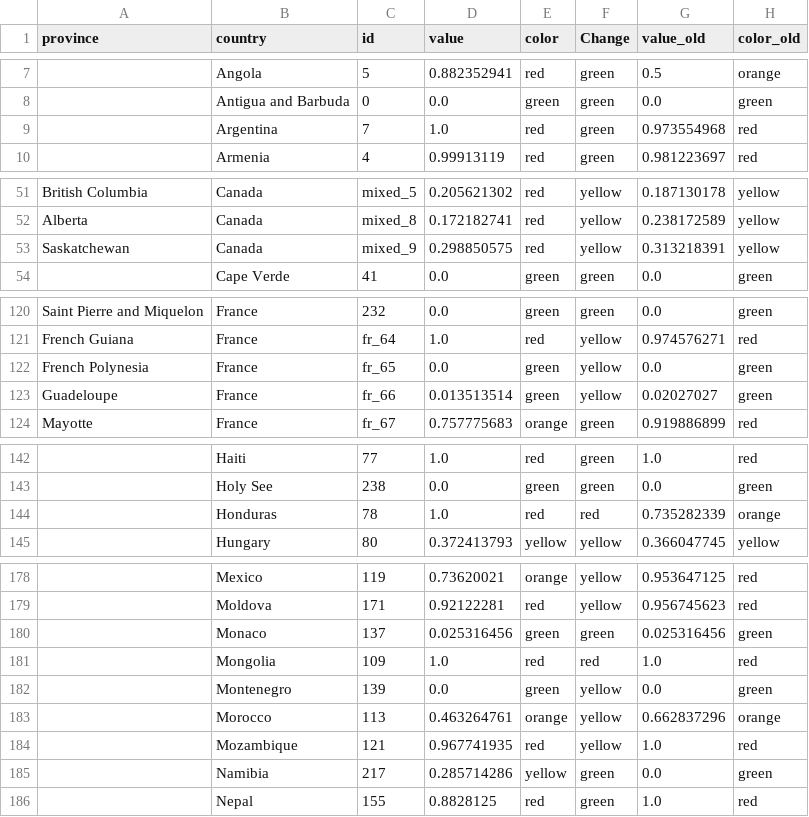
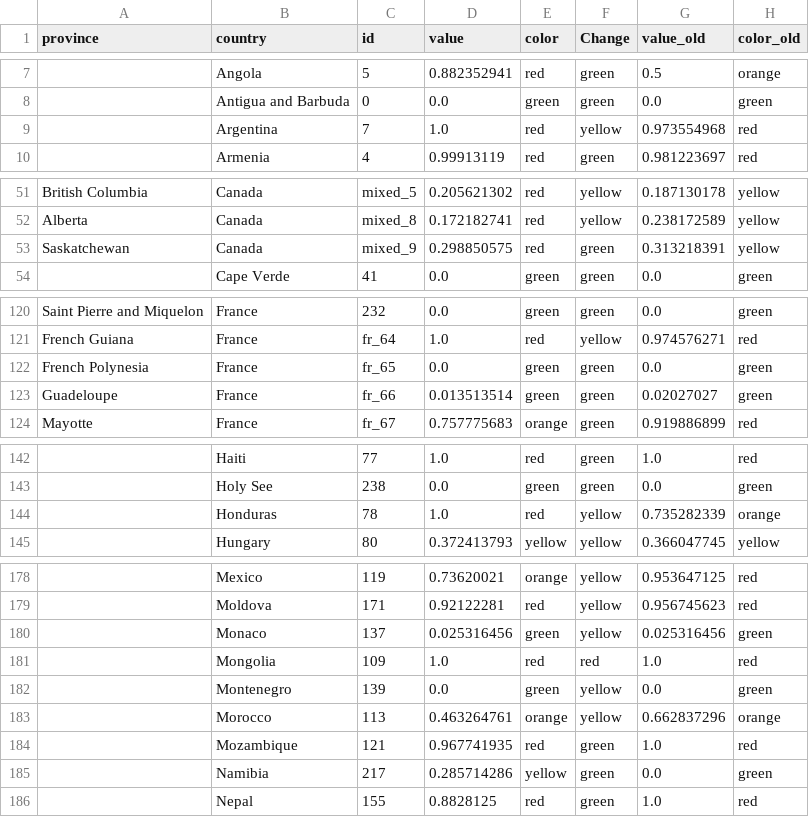
Before and after one commit to obuchel/COVID-19_map, a CSV file: classification_ids2.csv, drawn as a sheet; only a part is shown, gaps mark what is left out; the diff covers the shown part only; the diff names each change by its address in the sheet, - before the commit and + after, or states it on an @@ line.

```diff
--- a/classification_ids2.csv
+++ b/classification_ids2.csv
-F9 (Change): green
+F9 (Change): yellow
-F53 (Change): yellow
+F53 (Change): green
-F122:F123 (Change): yellow
+F122:F123 (Change): green
-F144 (Change): red
+F144 (Change): yellow
-F180 (Change): green
+F180 (Change): yellow
-F184 (Change): yellow
+F184 (Change): green
```
Also changed, not shown: 16 edited cells elsewhere in this file.
